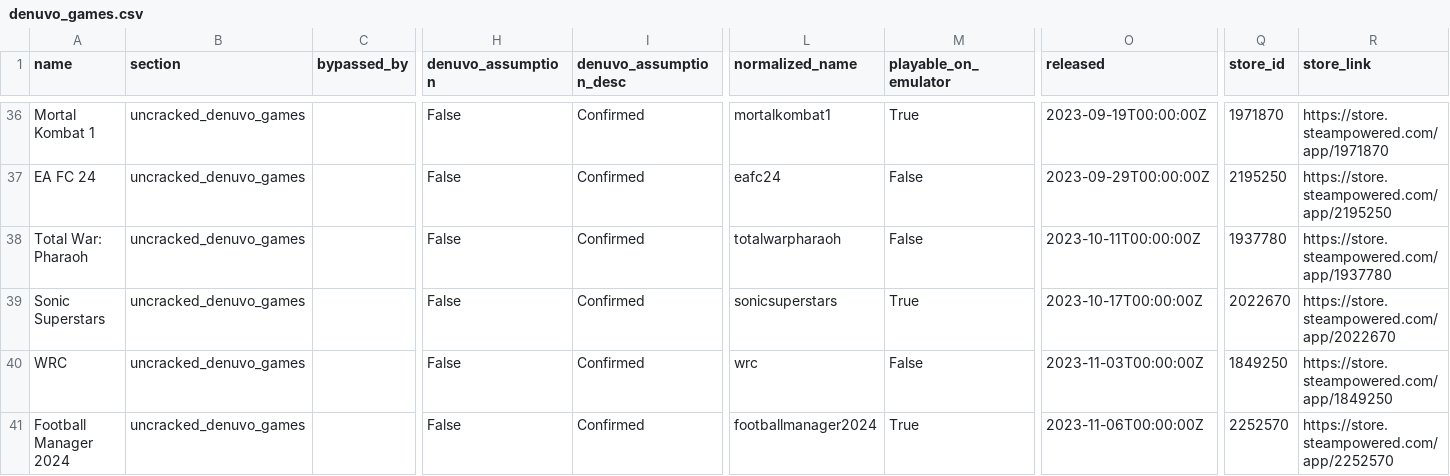
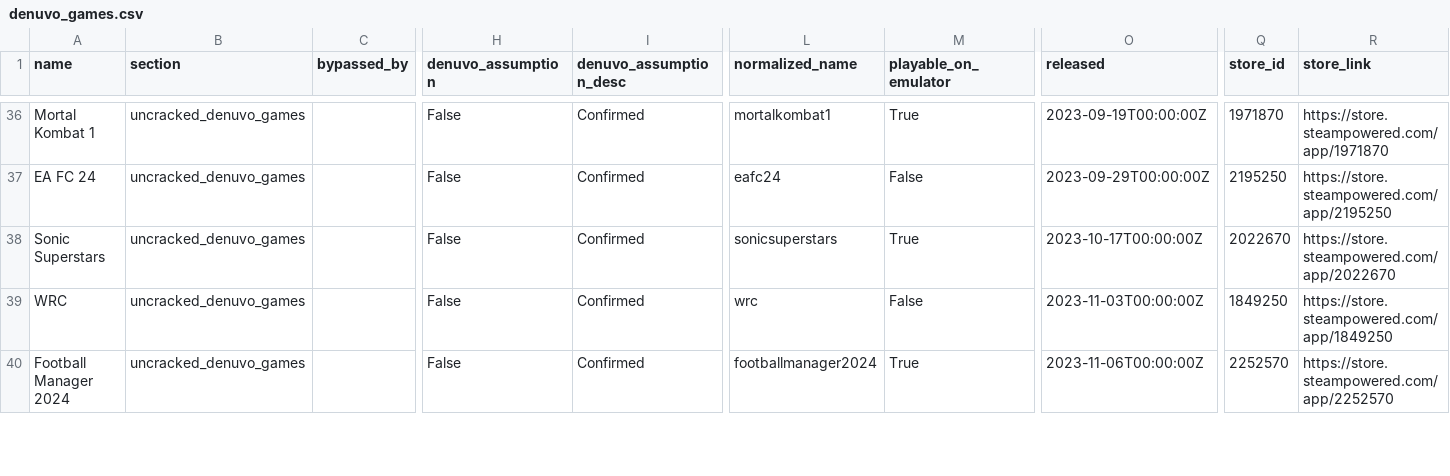
Before and after one commit to PorcoDio00033/denuvo-game-info, a CSV file: denuvo_games.csv, drawn as a sheet; only a part is shown, gaps mark what is left out; rows hold the shown columns only; the diff names each change by its address in the sheet, - before the commit and + after, or states it on an @@ line.

```diff
--- a/denuvo_games.csv
+++ b/denuvo_games.csv
-row 38: Total War: Pharaoh | uncracked_denuvo_games |  | False | Confirmed | totalwarpharaoh | False | 2023-10-11T00:00:00Z | 1937780 | https://store.steampowered.com/app/1937780
```
Also changed, not shown: 1 other file.
